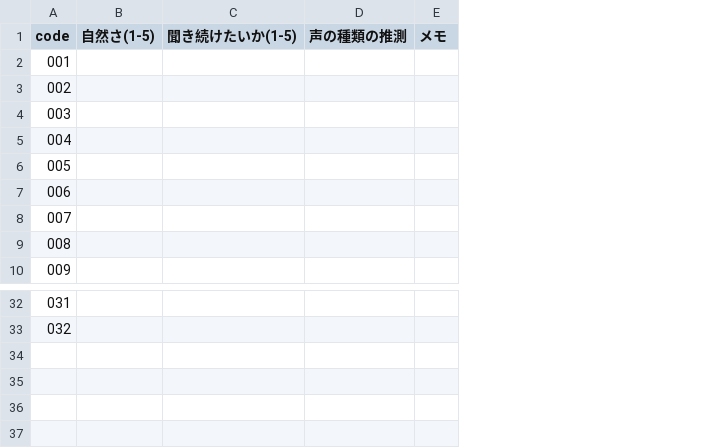
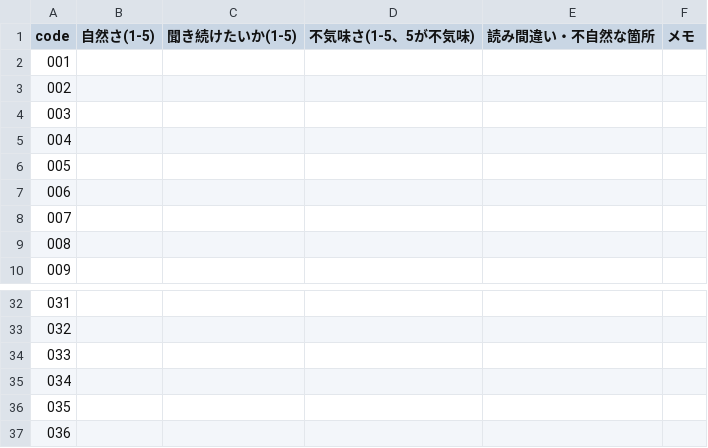
Before and after one commit to kotakurick/youtube, a CSV file: research/benchmark/compare/listening.csv, drawn as a sheet; only a part is shown, gaps mark what is left out; removed rows and columns are numbered as before the commit, all else as after; the diff names each change by its address in the sheet, - before the commit and + after, or states it on an @@ line.

```diff
--- a/research/benchmark/compare/listening.csv
+++ b/research/benchmark/compare/listening.csv
-column D (声の種類の推測), empty
+column D (不気味さ(1-5、5が不気味)), empty
+column E (読み間違い・不自然な箇所), empty
+row 34: 033
+row 35: 034
+row 36: 035
+row 37: 036
```
Also changed, not shown: research/benchmark/compare/voice.tsv, 5 other files.
